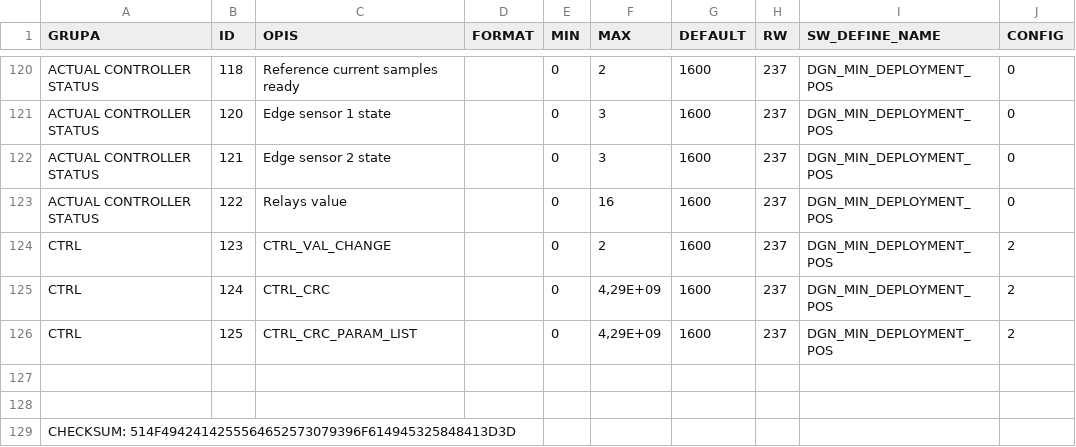
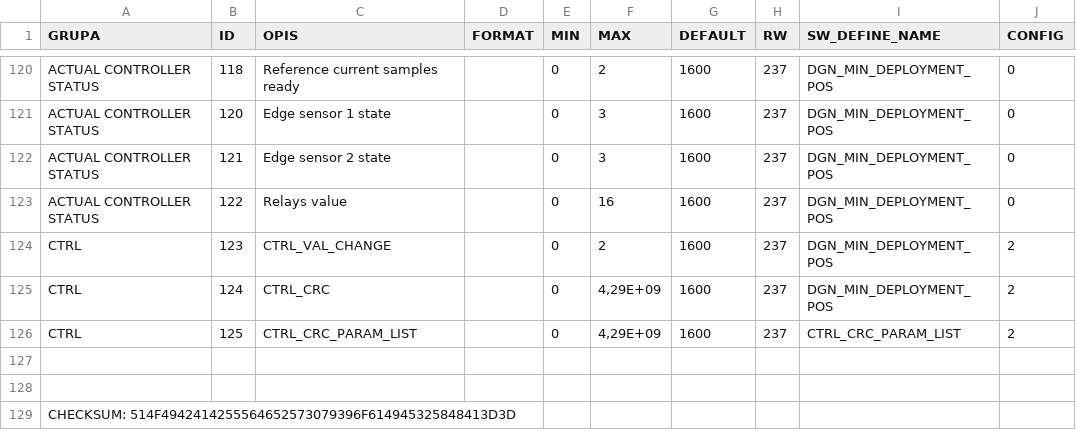
Before and after one commit to mnazimek96/config_file_generator, a CSV file: input/parameters_list.csv, drawn as a sheet; only a part is shown, gaps mark what is left out.

Commit message:
Small fixes and structure changes
Add functions direction to keep all functions combined with generating
parameters.csv and param_alloc files.h files

```diff
--- a/input/parameters_list.csv
+++ b/input/parameters_list.csv
@@ -125,3 +125,3 @@ CTRL;123;CTRL_VAL_CHANGE;;0;2;1600;237;DGN_MIN_DEPLOYMENT_POS;2
 CTRL;124;CTRL_CRC;;0;4,29E+09;1600;237;DGN_MIN_DEPLOYMENT_POS;2
-CTRL;125;CTRL_CRC_PARAM_LIST;;0;4,29E+09;1600;237;DGN_MIN_DEPLOYMENT_POS;2
+CTRL;125;CTRL_CRC_PARAM_LIST;;0;4,29E+09;1600;237;CTRL_CRC_PARAM_LIST;2
 ;;;;;;;;;
```
Also changed, not shown: 5 other files.
